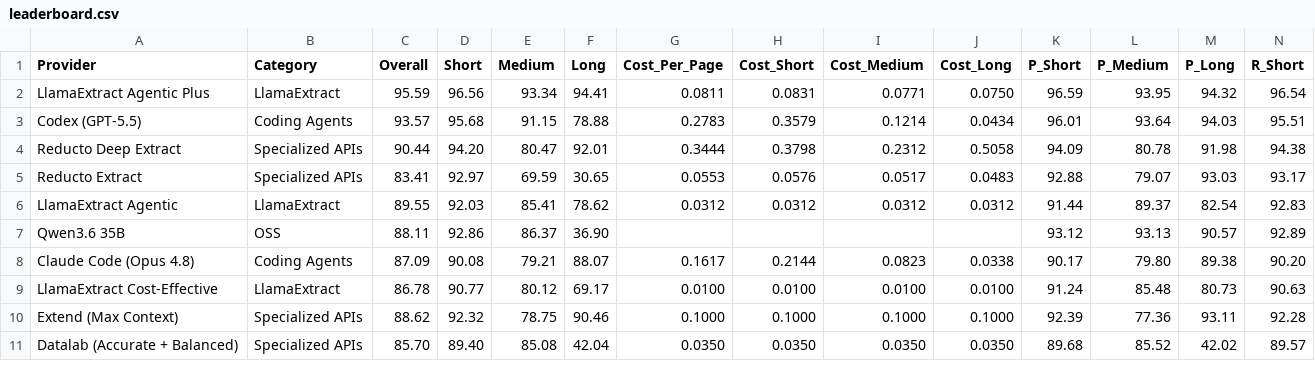
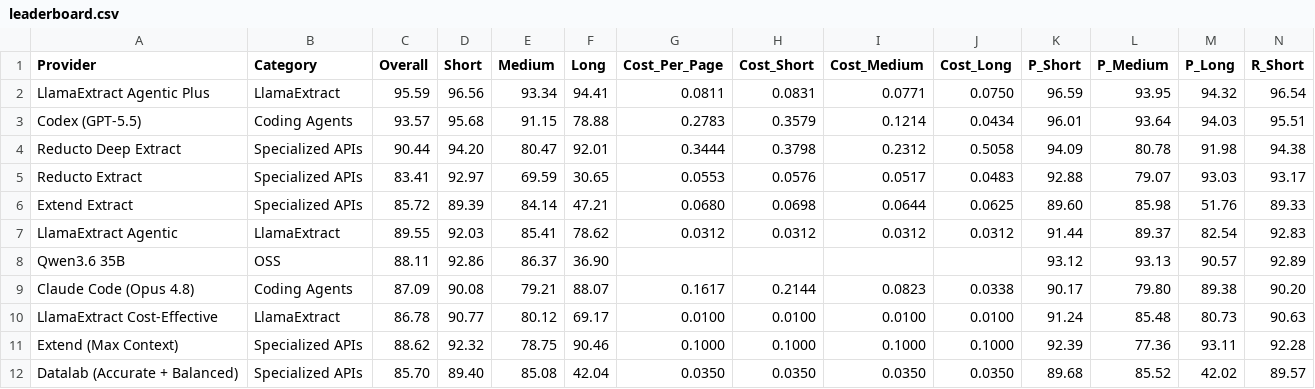
Before and after one commit to Firas013/ArabicFinBench, a CSV file: leaderboard.csv, drawn as a sheet; only a part is shown; rows hold the shown columns only; the diff names each change by its address in the sheet, - before the commit and + after, or states it on an @@ line.

Commit message:
Add Extend Extract leaderboard result (#33)

```diff
--- a/leaderboard.csv
+++ b/leaderboard.csv
+row 6: Extend Extract | Specialized APIs | 85.72 | 89.39 | 84.14 | 47.21 | 0.0680 | 0.0698 | 0.0644 | 0.0625 | 89.60 | 85.98 | 51.76 | 89.33
```
Also changed, not shown: 1 other file.
